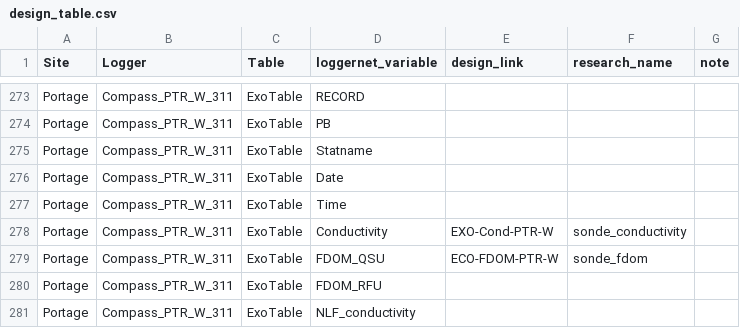
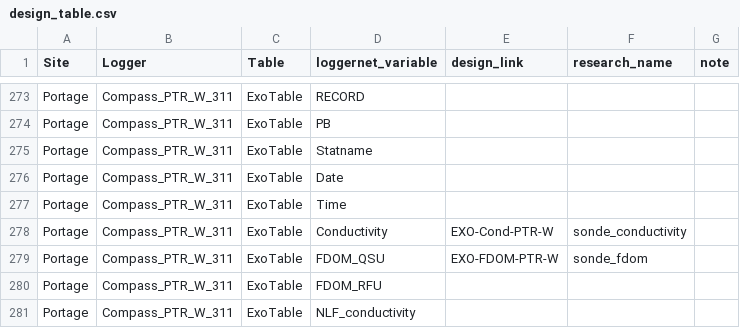
Before and after one commit to COMPASS-DOE/data-workflows, a CSV file: portage/data_TEST/design_table.csv, drawn as a sheet; only a part is shown, gaps mark what is left out.

Commit message:
Fix typo in design_table.csv #42

```diff
--- a/portage/data_TEST/design_table.csv
+++ b/portage/data_TEST/design_table.csv
@@ -278,3 +278,3 @@ Portage,Compass_PTR_W_311,ExoTable,Time,,,
 Portage,Compass_PTR_W_311,ExoTable,Conductivity,EXO-Cond-PTR-W,sonde_conductivity,
-Portage,Compass_PTR_W_311,ExoTable,FDOM_QSU,ECO-FDOM-PTR-W,sonde_fdom,
+Portage,Compass_PTR_W_311,ExoTable,FDOM_QSU,EXO-FDOM-PTR-W,sonde_fdom,
 Portage,Compass_PTR_W_311,ExoTable,FDOM_RFU,,,
```
